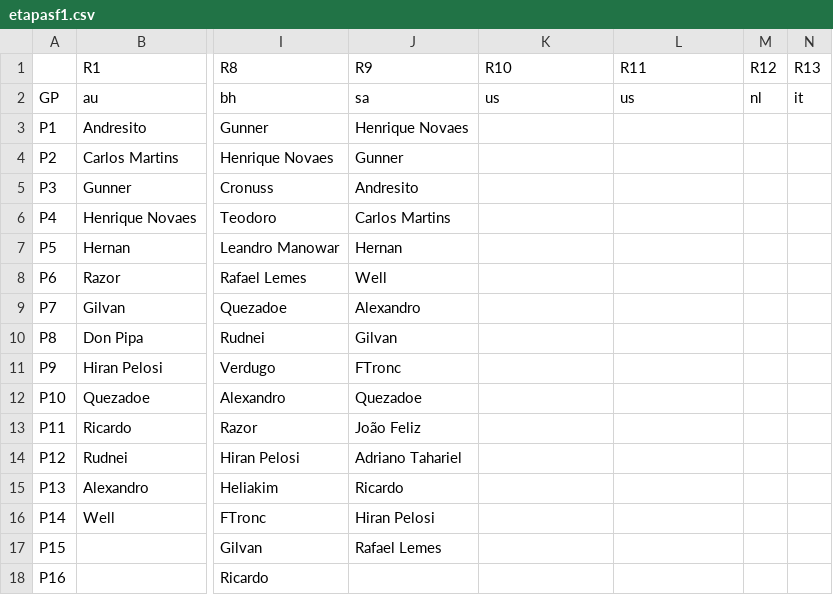
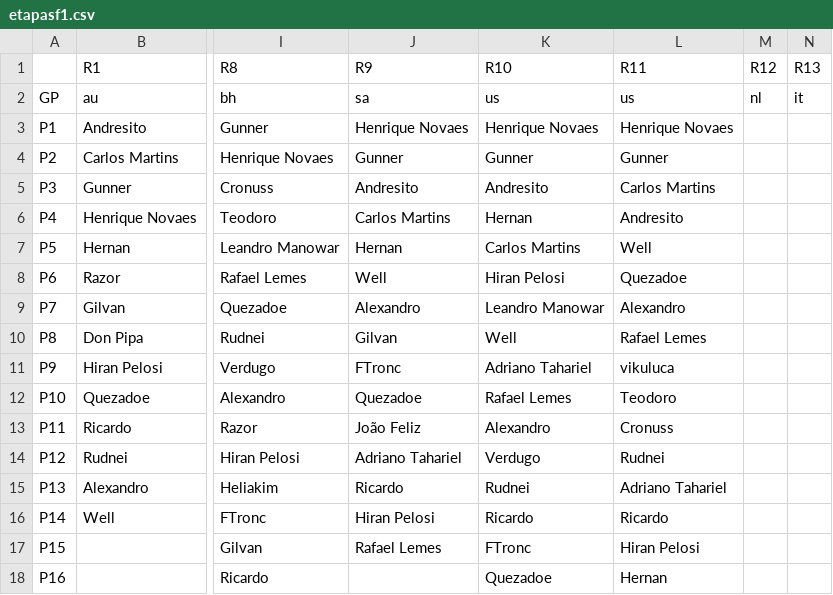
Before and after one commit to jedersonborges16/brazuka, a CSV file: db/etapasf1.csv, drawn as a sheet; only a part is shown, gaps mark what is left out; the diff covers the shown part only; the diff names each change by its address in the sheet, - before the commit and + after, or states it on an @@ line.

```diff
--- a/db/etapasf1.csv
+++ b/db/etapasf1.csv
-K3 (R10): (empty)
+K3 (R10): Henrique Novaes
-L3 (R11): (empty)
+L3 (R11): Henrique Novaes
-K4 (R10): (empty)
+K4 (R10): Gunner
-L4 (R11): (empty)
+L4 (R11): Gunner
-K5 (R10): (empty)
+K5 (R10): Andresito
-L5 (R11): (empty)
+L5 (R11): Carlos Martins
-K6 (R10): (empty)
+K6 (R10): Hernan
-L6 (R11): (empty)
+L6 (R11): Andresito
-K7 (R10): (empty)
+K7 (R10): Carlos Martins
-L7 (R11): (empty)
+L7 (R11): Well
-K8 (R10): (empty)
+K8 (R10): Hiran Pelosi
-L8 (R11): (empty)
+L8 (R11): Quezadoe
-K9 (R10): (empty)
+K9 (R10): Leandro Manowar
-L9 (R11): (empty)
+L9 (R11): Alexandro
-K10 (R10): (empty)
+K10 (R10): Well
-L10 (R11): (empty)
+L10 (R11): Rafael Lemes
-K11 (R10): (empty)
+K11 (R10): Adriano Tahariel
-L11 (R11): (empty)
+L11 (R11): vikuluca
-K12 (R10): (empty)
+K12 (R10): Rafael Lemes
-L12 (R11): (empty)
+L12 (R11): Teodoro
-K13 (R10): (empty)
+K13 (R10): Alexandro
-L13 (R11): (empty)
+L13 (R11): Cronuss
-K14 (R10): (empty)
+K14 (R10): Verdugo
-L14 (R11): (empty)
+L14 (R11): Rudnei
-K15 (R10): (empty)
+K15 (R10): Rudnei
-L15 (R11): (empty)
+L15 (R11): Adriano Tahariel
-K16 (R10): (empty)
+K16 (R10): Ricardo
-L16 (R11): (empty)
+L16 (R11): Ricardo
-K17 (R10): (empty)
+K17 (R10): FTronc
-L17 (R11): (empty)
+L17 (R11): Hiran Pelosi
-K18 (R10): (empty)
+K18 (R10): Quezadoe
-L18 (R11): (empty)
+L18 (R11): Hernan
```
Also changed, not shown: 23 added rows, 1 removed row and 14 edited cells elsewhere in this file, db/pilotosf1.csv.
